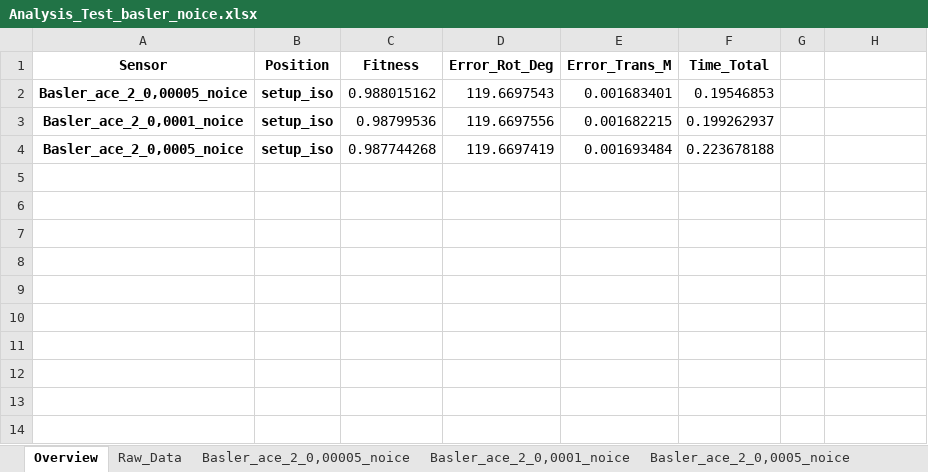
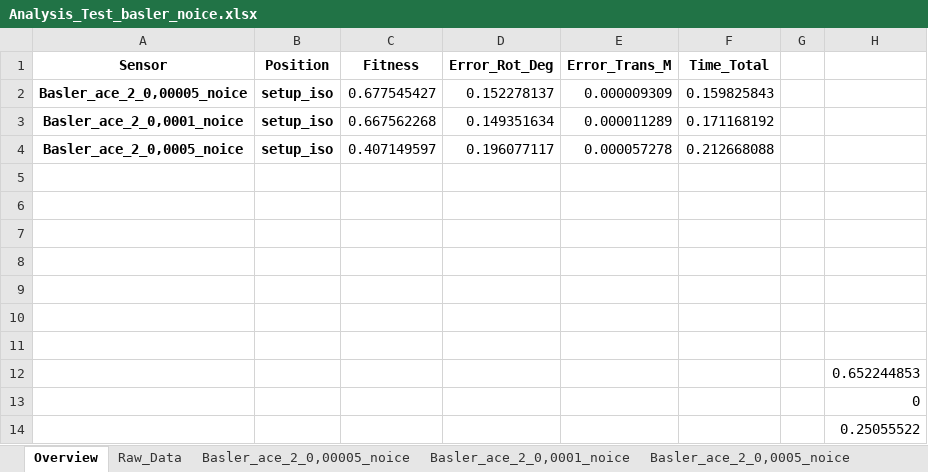
Before and after one commit to niboR13s/Imagine_Data_Idea, an Excel workbook: Blender_Generated_Data/Model/Analysis_Test_basler_noice.xlsx, sheet Overview, drawn as a sheet; values as stored, in another font and other column widths than the file's, no borders; the diff names each change by its address in the sheet, - before the commit and + after, or states it on an @@ line.

```diff
--- a/Blender_Generated_Data/Model/Analysis_Test_basler_noice.xlsx (sheet Overview)
+++ b/Blender_Generated_Data/Model/Analysis_Test_basler_noice.xlsx (sheet Overview)
-C2 (Fitness): 0.988015162
+C2 (Fitness): 0.677545427
-D2 (Error_Rot_Deg): 119.6697543
+D2 (Error_Rot_Deg): 0.152278137
-E2 (Error_Trans_M): 0.001683401
+E2 (Error_Trans_M): 0.000009309
-F2 (Time_Total): 0.19546853
+F2 (Time_Total): 0.159825843
-C3 (Fitness): 0.98799536
+C3 (Fitness): 0.667562268
-D3 (Error_Rot_Deg): 119.6697556
+D3 (Error_Rot_Deg): 0.149351634
-E3 (Error_Trans_M): 0.001682215
+E3 (Error_Trans_M): 0.000011289
-F3 (Time_Total): 0.199262937
+F3 (Time_Total): 0.171168192
-C4 (Fitness): 0.987744268
+C4 (Fitness): 0.407149597
-D4 (Error_Rot_Deg): 119.6697419
+D4 (Error_Rot_Deg): 0.196077117
-E4 (Error_Trans_M): 0.001693484
+E4 (Error_Trans_M): 0.000057278
-F4 (Time_Total): 0.223678188
+F4 (Time_Total): 0.212668088
+row 5: (empty)
+row 6: (empty)
+row 7: (empty)
+row 8: (empty)
+row 9: (empty)
+row 10: (empty)
+row 11: (empty)
+row 12:  |  |  |  |  |  |  | 0.652244853
+row 13:  |  |  |  |  |  |  | 0
+row 14:  |  |  |  |  |  |  | 0.25055522
```
Also changed, not shown: sheet Raw_Data, sheet Basler_ace_2_0,0001_noice, sheet Basler_ace_2_0,00005_noice, sheet Basler_ace_2_0,0005_noice, 5 other files.
